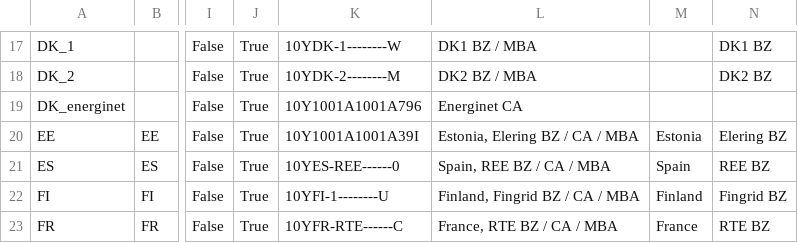
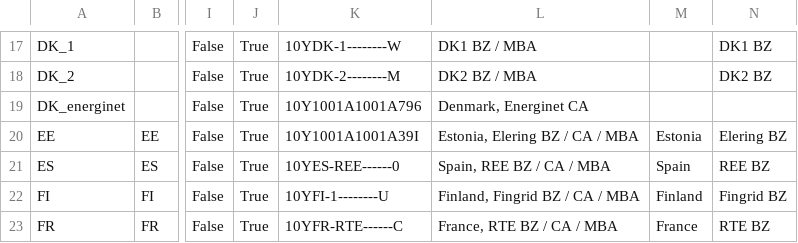
Before and after one commit to Open-Power-System-Data/time_series, a CSV file: input/areas.csv, drawn as a sheet; only a part is shown, gaps mark what is left out; the diff covers the shown part only; the diff names each change by its address in the sheet, - before the commit and + after, or states it on an @@ line.

```diff
--- a/input/areas.csv
+++ b/input/areas.csv
-L19: Energinet CA
+L19: Denmark, Energinet CA
```
Also changed, not shown: 2 added rows, 2 removed rows and 46 edited cells elsewhere in this file.
